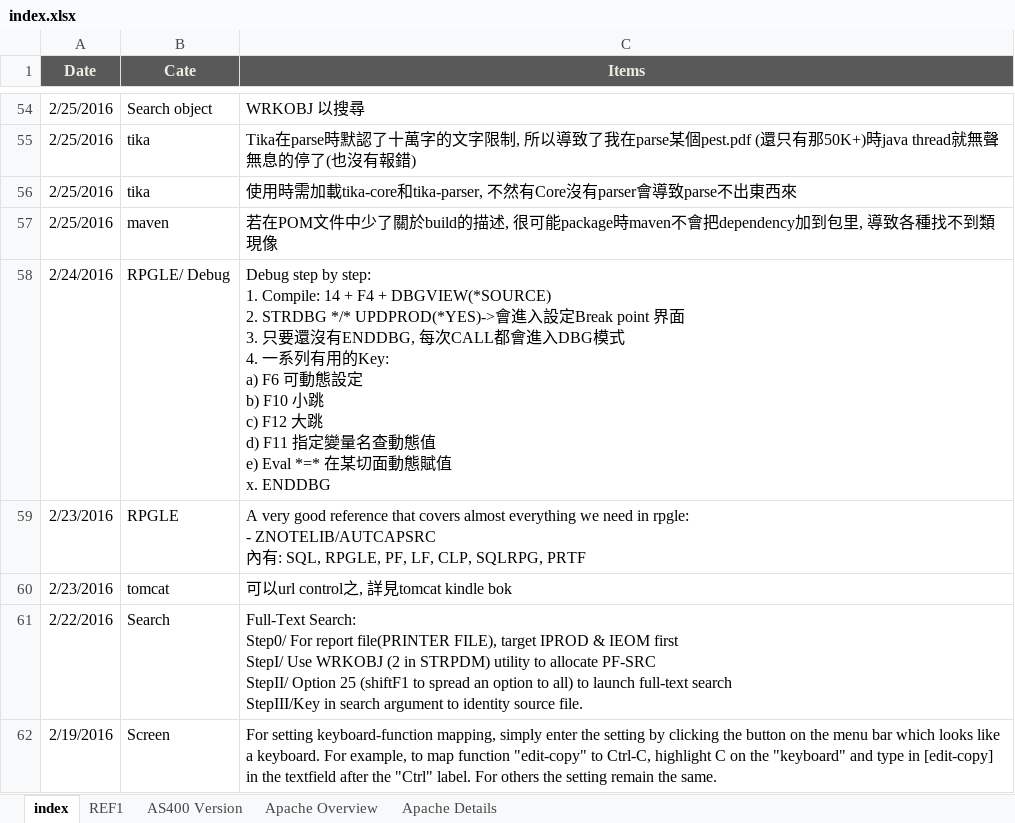
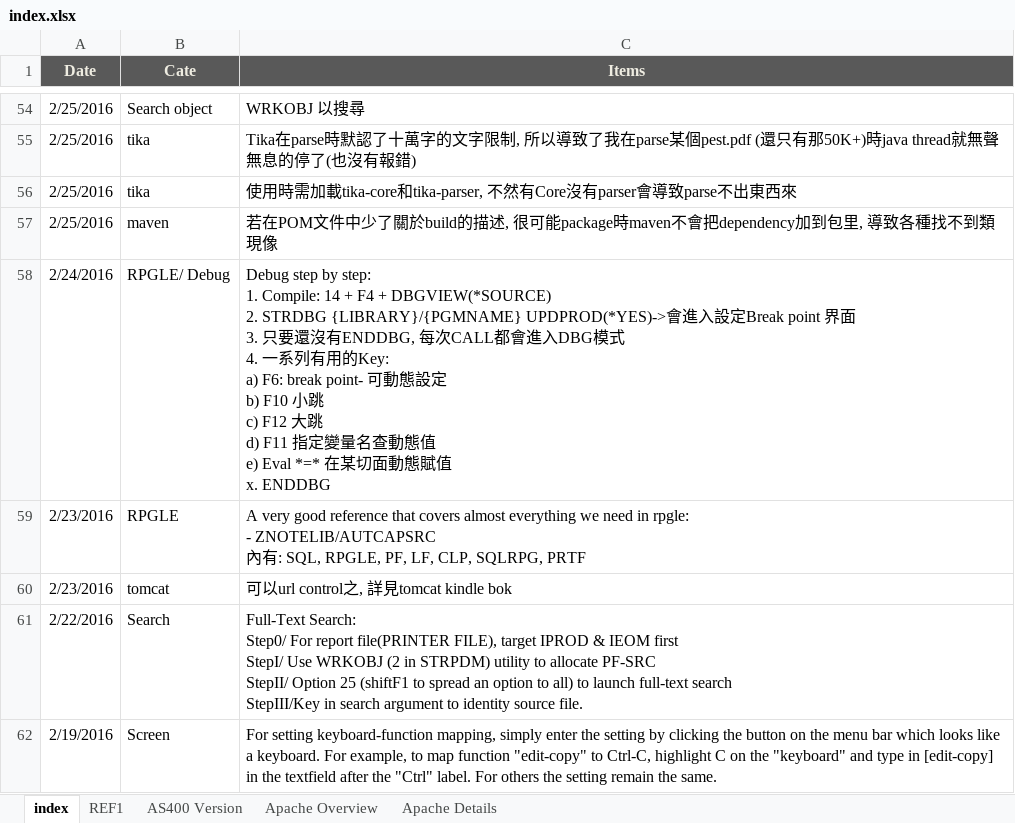
Before and after one commit to mylesieong/code_library, an Excel workbook: index.xlsx, sheet index, drawn as a sheet; only a part is shown, gaps mark what is left out; values as stored, in another font and other column widths than the file's, no borders; charts and pictures not drawn; ↵ is a line break in a cell; the diff names each change by its address in the sheet, - before the commit and + after, or states it on an @@ line.

```diff
--- a/index.xlsx (sheet index)
+++ b/index.xlsx (sheet index)
-C58 (Items): …+ DBGVIEW(*SOURCE) ↵ 2. STRDBG */* UPDPROD(*YES)->會進入設定Break point 界面 ↵ 3. 只要還沒有ENDDBG, 每次CALL都會進入DBG模式 ↵ 4. 一系列有用的Key: ↵ a) F6 可動態設…
+C58 (Items): …+ DBGVIEW(*SOURCE) ↵ 2. STRDBG {LIBRARY}/{PGMNAME} UPDPROD(*YES)->會進入設定Break point 界面 ↵ 3. 只要還沒有ENDDBG, 每次CALL都會進入DBG模式 ↵ 4. 一系列有用的Key: ↵ a) F6: break point- 可動態設…
```
Also changed, not shown: rpg_lib.xlsx, sql_lib.xlsx, 6 other files.
